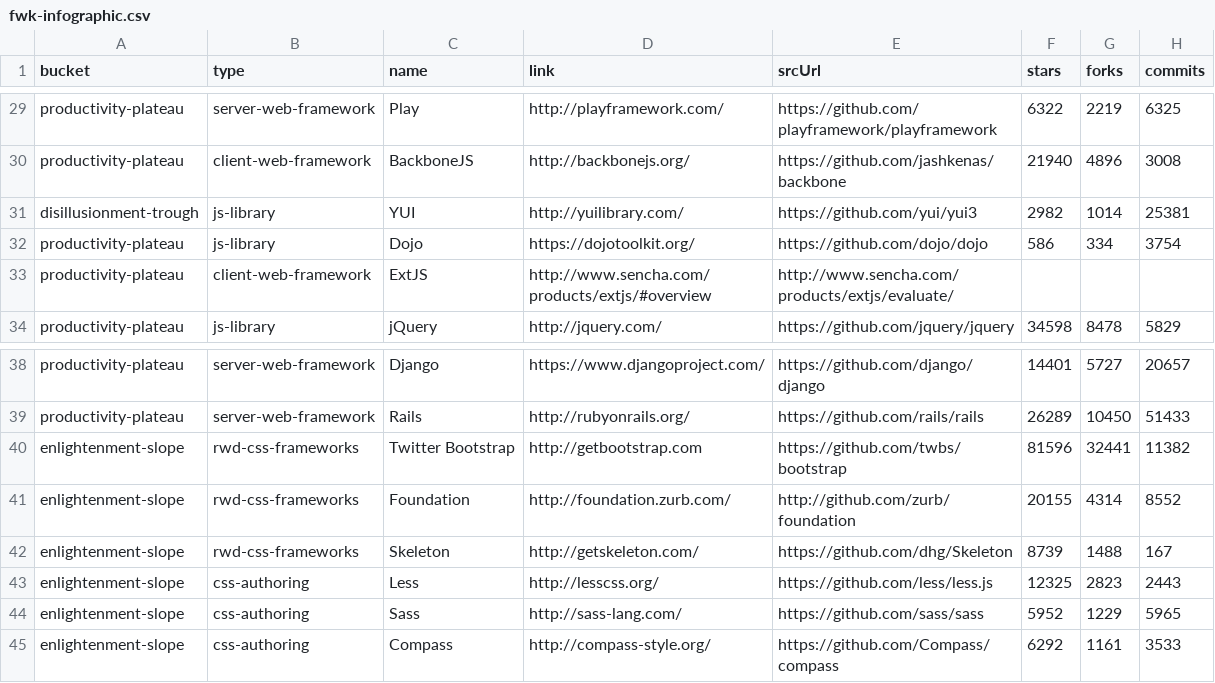
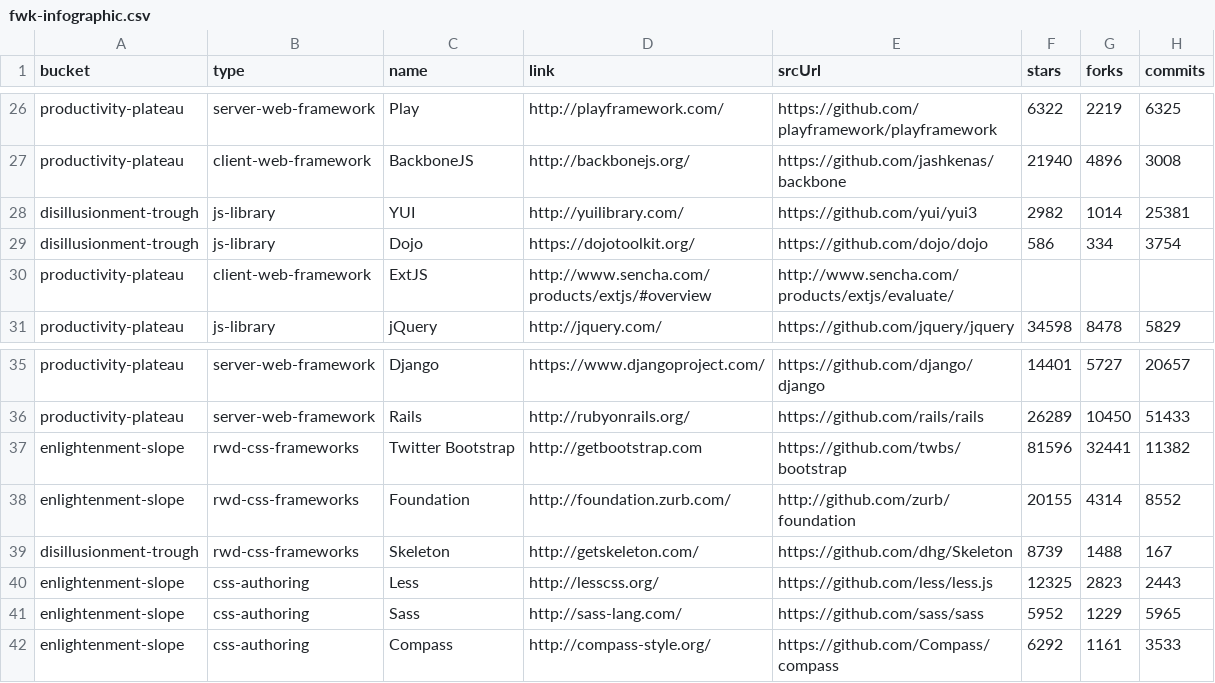
Before and after one commit to wipro-oss/fwk-infographic, a CSV file: app/csv/fwk-infographic.csv, drawn as a sheet; only a part is shown, gaps mark what is left out; addresses are those after the commit; the diff covers the shown part only; the diff names each change by its address in the sheet, - before the commit and + after, or states it on an @@ line.

```diff
--- a/app/csv/fwk-infographic.csv
+++ b/app/csv/fwk-infographic.csv
-A29 (bucket): productivity-plateau
+A29 (bucket): disillusionment-trough
-A39 (bucket): enlightenment-slope
+A39 (bucket): disillusionment-trough
```
Also changed, not shown: 12 removed rows elsewhere in this file, 12 other files.
